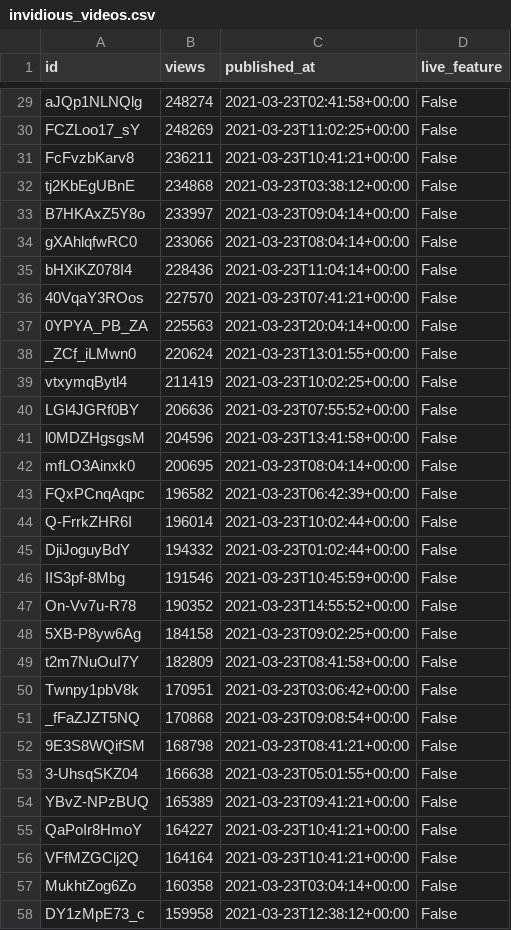
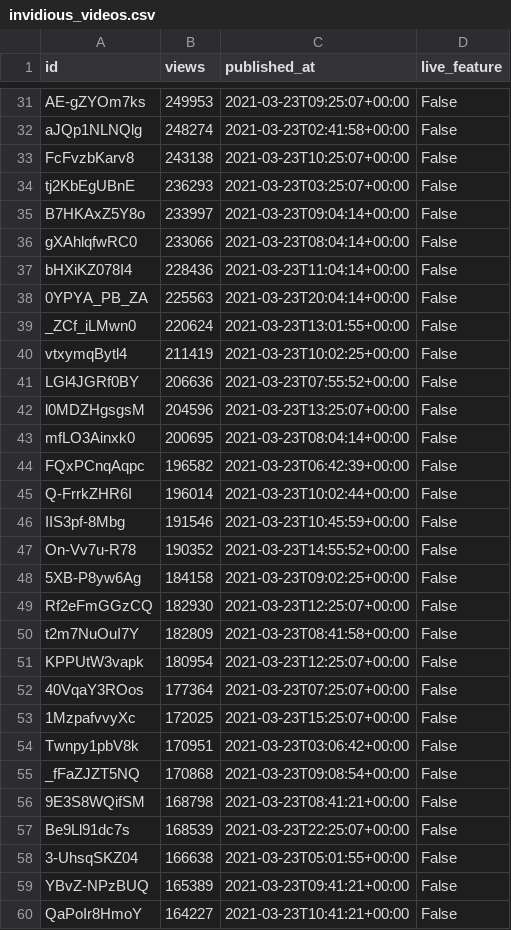
Before and after one commit to cross-internet/api, a CSV file: public/invidious_videos.csv, drawn as a sheet; only a part is shown, gaps mark what is left out; the shorter side is filled out with more unchanged rows; removed rows and columns are numbered as before the commit, all else as after; the diff covers the shown part only; the diff names each change by its address in the sheet, - before the commit and + after, or states it on an @@ line.

```diff
--- a/public/invidious_videos.csv
+++ b/public/invidious_videos.csv
+row 31: AE-gZYOm7ks | 249953 | 2021-03-23T09:25:07+00:00 | False
-row 30: FCZLoo17_sY | 248269 | 2021-03-23T11:02:25+00:00 | False
-B33 (views): 236211
+B33 (views): 243138
-C33 (published_at): 2021-03-23T10:41:21+00:00
+C33 (published_at): 2021-03-23T10:25:07+00:00
-B34 (views): 234868
+B34 (views): 236293
-C34 (published_at): 2021-03-23T03:38:12+00:00
+C34 (published_at): 2021-03-23T03:25:07+00:00
-row 36: 40VqaY3ROos | 227570 | 2021-03-23T07:41:21+00:00 | False
-C42 (published_at): 2021-03-23T13:41:58+00:00
+C42 (published_at): 2021-03-23T13:25:07+00:00
-row 45: DjiJoguyBdY | 194332 | 2021-03-23T01:02:44+00:00 | False
+row 49: Rf2eFmGGzCQ | 182930 | 2021-03-23T12:25:07+00:00 | False
+row 51: KPPUtW3vapk | 180954 | 2021-03-23T12:25:07+00:00 | False
+row 52: 40VqaY3ROos | 177364 | 2021-03-23T07:25:07+00:00 | False
+row 53: 1MzpafvvyXc | 172025 | 2021-03-23T15:25:07+00:00 | False
+row 57: Be9Ll91dc7s | 168539 | 2021-03-23T22:25:07+00:00 | False
```
Also changed, not shown: 8 added rows, 9 removed rows and 6 edited cells elsewhere in this file, 1 other file.
